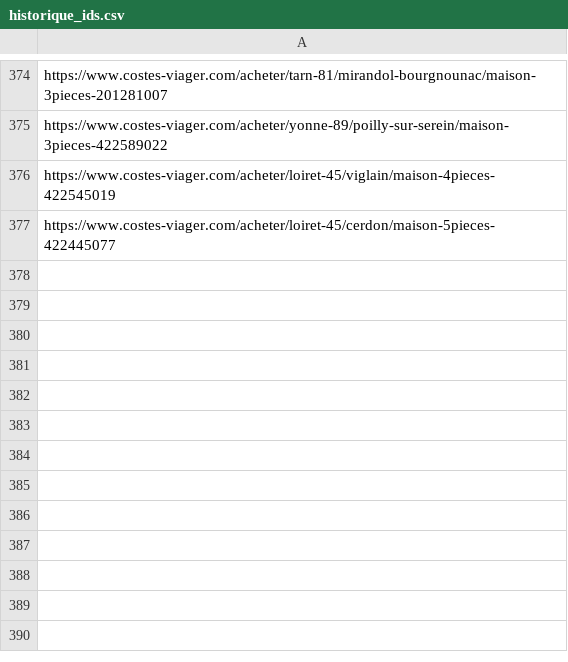
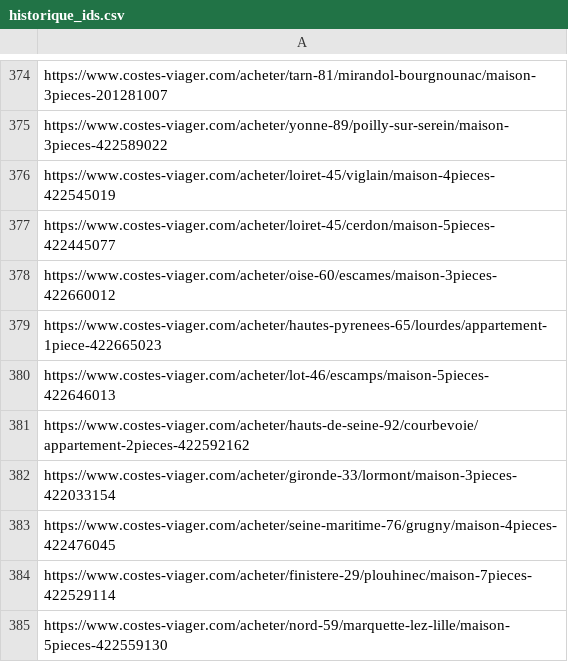
Before and after one commit to mathiasrou/viager-scraper, a CSV file: historique_ids.csv, drawn as a sheet; only a part is shown, gaps mark what is left out; the diff names each change by its address in the sheet, - before the commit and + after, or states it on an @@ line.

Commit message:
update historique

```diff
--- a/historique_ids.csv
+++ b/historique_ids.csv
+row 378: https://www.costes-viager.com/acheter/oise-60/escames/maison-3pieces-422660012
+row 379: https://www.costes-viager.com/acheter/hautes-pyrenees-65/lourdes/appartement-1piece-422665023
+row 380: https://www.costes-viager.com/acheter/lot-46/escamps/maison-5pieces-422646013
+row 381: https://www.costes-viager.com/acheter/hauts-de-seine-92/courbevoie/appartement-2pieces-422592162
+row 382: https://www.costes-viager.com/acheter/gironde-33/lormont/maison-3pieces-422033154
+row 383: https://www.costes-viager.com/acheter/seine-maritime-76/grugny/maison-4pieces-422476045
+row 384: https://www.costes-viager.com/acheter/finistere-29/plouhinec/maison-7pieces-422529114
+row 385: https://www.costes-viager.com/acheter/nord-59/marquette-lez-lille/maison-5pieces-422559130
```
